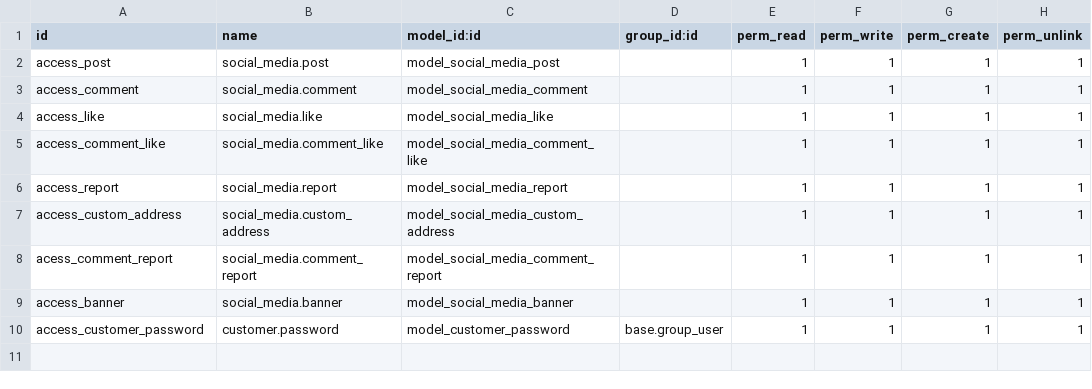
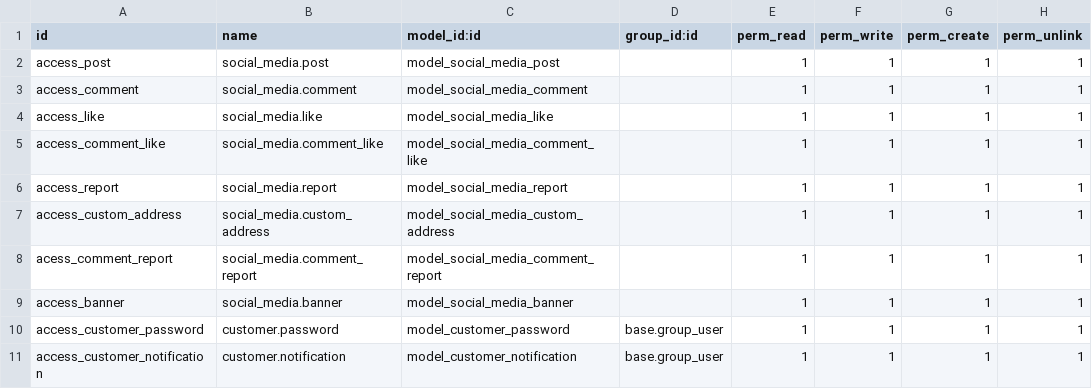
Before and after one commit to vishalpbrainerhub/addons_pr, a CSV file: Community/security/ir.model.access.csv, drawn as a sheet; the diff names each change by its address in the sheet, - before the commit and + after, or states it on an @@ line.

```diff
--- a/Community/security/ir.model.access.csv
+++ b/Community/security/ir.model.access.csv
+row 11: access_customer_notification | customer.notification | model_customer_notification | base.group_user | 1 | 1 | 1 | 1
```
Also changed, not shown: 6 other files.
